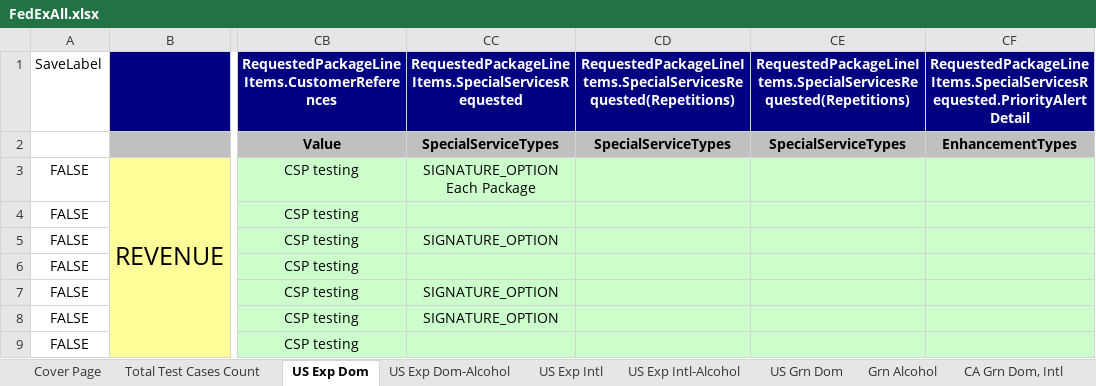
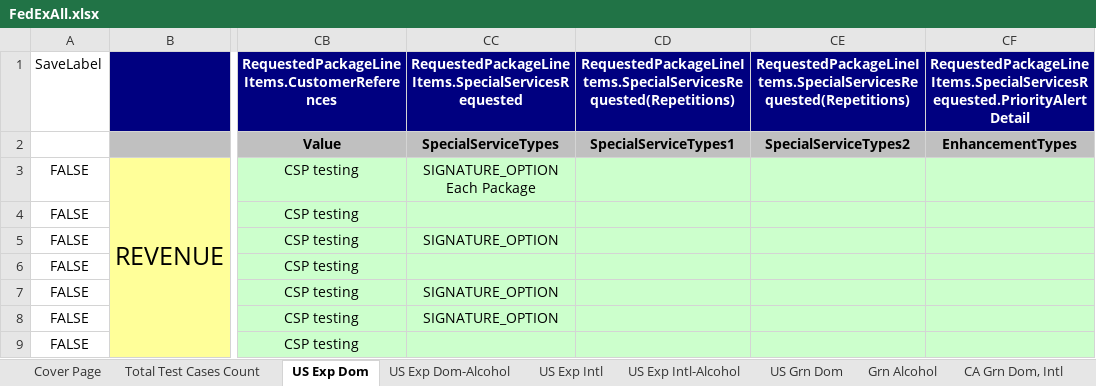
Before and after one commit to dregraham/ShipWorks, an Excel workbook: Code/ShipWorks.Tests.Integration.MSTest/DataSources/FedExAll.xlsx, sheet US Exp Dom, drawn as a sheet; only a part is shown, gaps mark what is left out; values as stored, in another font and other column widths than the file's, no borders; the diff names each change by its address in the sheet, - before the commit and + after, or states it on an @@ line.

Commit message:
Added numeric values to column headers to distinguish columns in FedExAll.xlsx

```diff
--- a/Code/ShipWorks.Tests.Integration.MSTest/DataSources/FedExAll.xlsx (sheet US Exp Dom)
+++ b/Code/ShipWorks.Tests.Integration.MSTest/DataSources/FedExAll.xlsx (sheet US Exp Dom)
-CD2: SpecialServiceTypes
+CD2: SpecialServiceTypes1
-CE2: SpecialServiceTypes
+CE2: SpecialServiceTypes2
```
